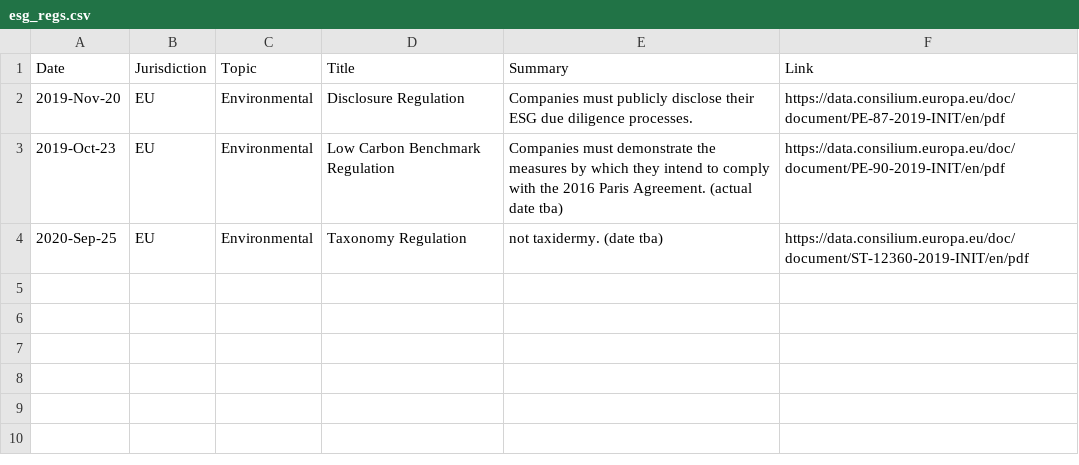
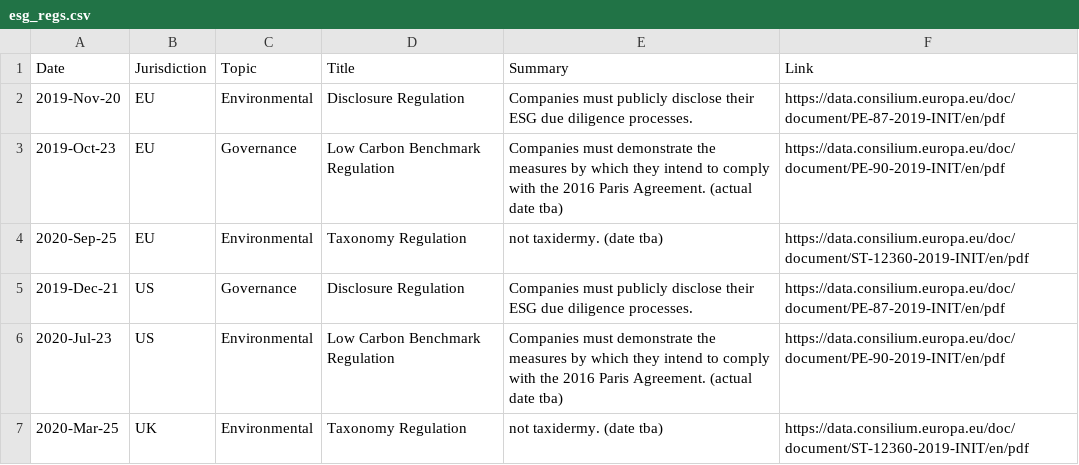
Before and after one commit to graxel/esg-regs, a CSV file: esg_regs.csv, drawn as a sheet.

Commit message:
Added test data

```diff
--- a/esg_regs.csv
+++ b/esg_regs.csv
@@ -2,3 +2,6 @@ Date,Jurisdiction,Topic,Title,Summary,Link
 2019-Nov-20,EU,Environmental,Disclosure Regulation,Companies must publicly disclose their ESG due diligence processes.,https://data.consilium.europa.eu/doc/document/PE-87-2019-INIT/en/pdf
-2019-Oct-23,EU,Environmental,Low Carbon Benchmark Regulation,Companies must demonstrate the measures by which they intend to comply with the 2016 Paris Agreement. (actual date tba),https://data.consilium.europa.eu/doc/document/PE-90-2019-INIT/en/pdf
+2019-Oct-23,EU,Governance,Low Carbon Benchmark Regulation,Companies must demonstrate the measures by which they intend to comply with the 2016 Paris Agreement. (actual date tba),https://data.consilium.europa.eu/doc/document/PE-90-2019-INIT/en/pdf
 2020-Sep-25,EU,Environmental,Taxonomy Regulation,not taxidermy. (date tba),https://data.consilium.europa.eu/doc/document/ST-12360-2019-INIT/en/pdf
+2019-Dec-21,US,Governance,Disclosure Regulation,Companies must publicly disclose their ESG due diligence processes.,https://data.consilium.europa.eu/doc/document/PE-87-2019-INIT/en/pdf
+2020-Jul-23,US,Environmental,Low Carbon Benchmark Regulation,Companies must demonstrate the measures by which they intend to comply with the 2016 Paris Agreement. (actual date tba),https://data.consilium.europa.eu/doc/document/PE-90-2019-INIT/en/pdf
+2020-Mar-25,UK,Environmental,Taxonomy Regulation,not taxidermy. (date tba),https://data.consilium.europa.eu/doc/document/ST-12360-2019-INIT/en/pdf
```
